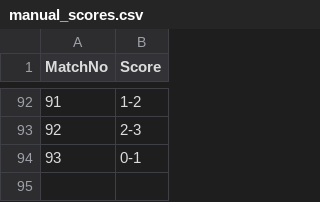
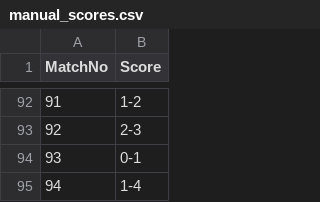
Before and after one commit to Alex-netizen2026/worldcup2026, a CSV file: manual_scores.csv, drawn as a sheet; only a part is shown, gaps mark what is left out.

```diff
--- a/manual_scores.csv
+++ b/manual_scores.csv
@@ -94 +94,2 @@ MatchNo,Score
 93,0-1
+94,1-4
```
Also changed, not shown: update_log.csv, worldcup2026_fixtures.csv, 1 other file.
